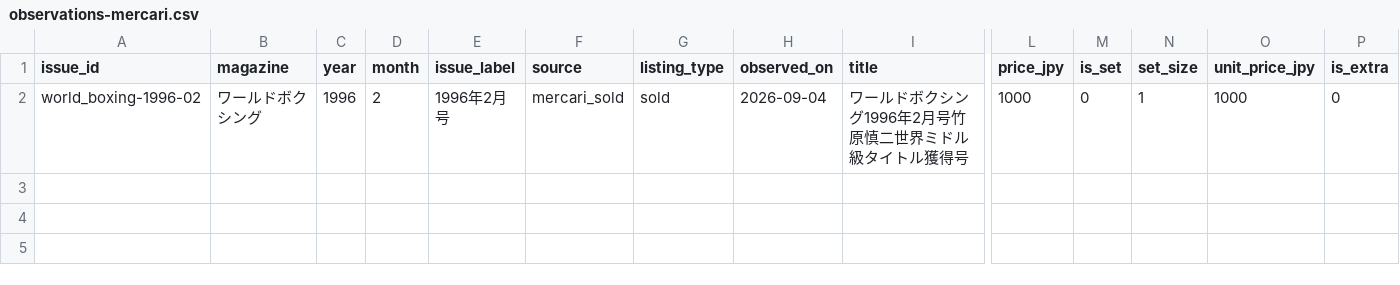
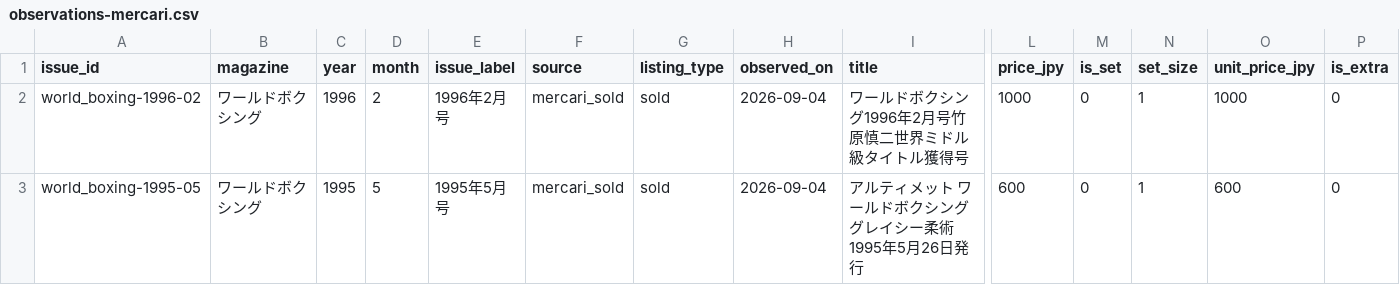
Before and after one commit to naoki-tomita/sandbox, a CSV file: boxing/data/observations-mercari.csv, drawn as a sheet; only a part is shown, gaps mark what is left out; rows hold the shown columns only; the diff names each change by its address in the sheet, - before the commit and + after, or states it on an @@ line.

Commit message:
mer

```diff
--- a/boxing/data/observations-mercari.csv
+++ b/boxing/data/observations-mercari.csv
+row 3: world_boxing-1995-05 | ワールドボクシング | 1995 | 5 | 1995年5月号 | mercari_sold | sold | 2026-09-04 | アルティメット ワールドボクシング グレイシー柔術 1995年5月26日発行 | 600 | 0 | 1 | 600 | 0
```
